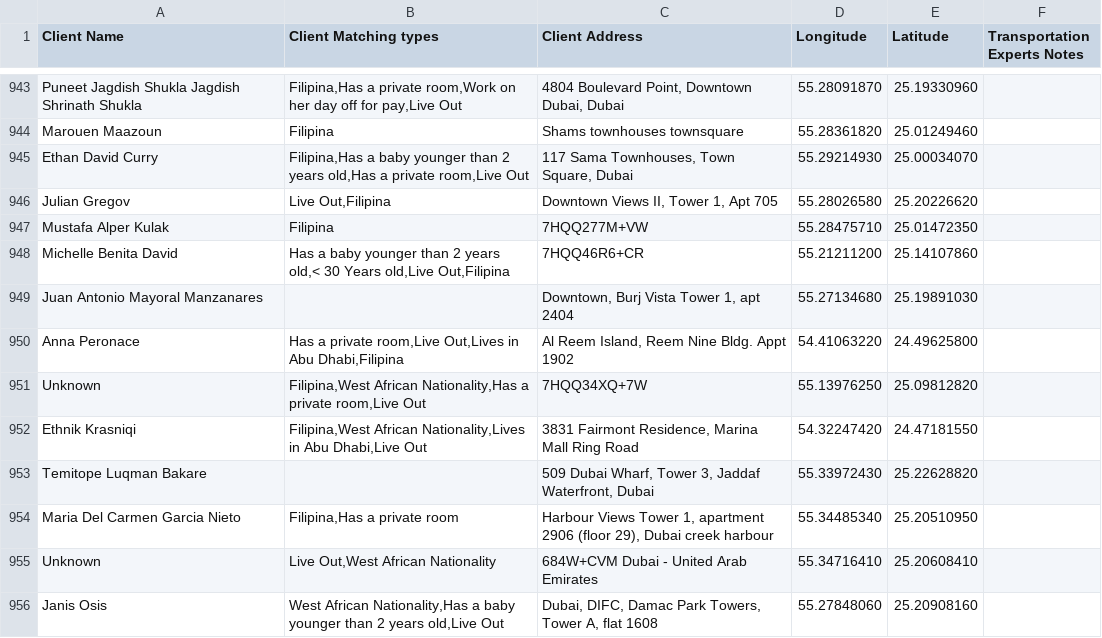
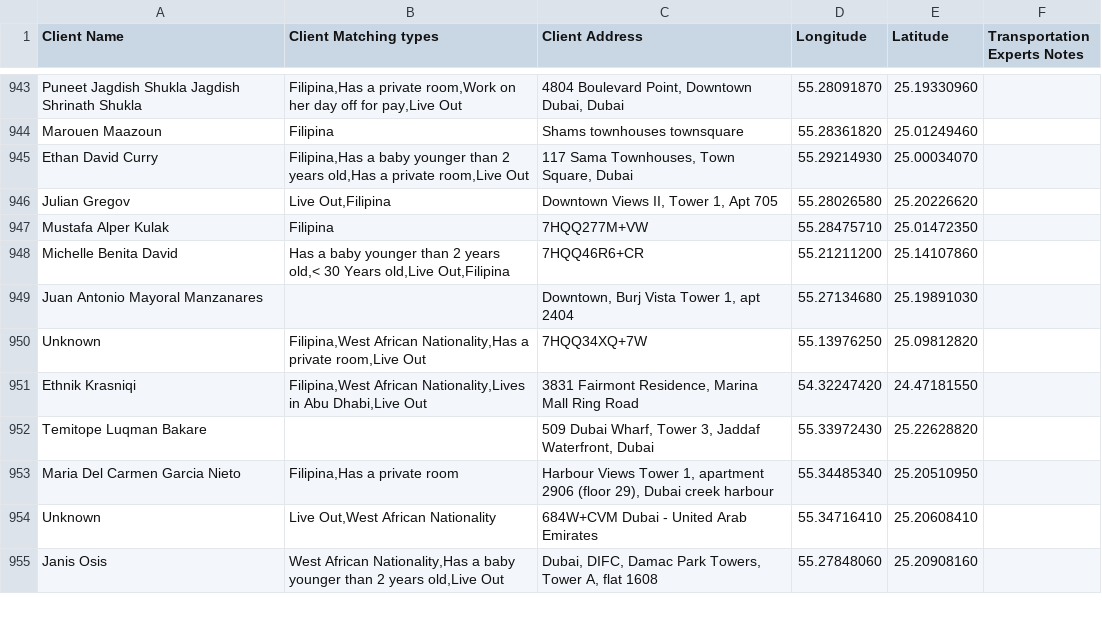
Before and after one commit to charbelchdid/map, a CSV file: CancelledClients.csv, drawn as a sheet; only a part is shown, gaps mark what is left out; the diff names each change by its address in the sheet, - before the commit and + after, or states it on an @@ line.

Commit message:
Update Live-out Clients Tracking   AVAILABLE CSV on 2025-05-24T21:33:38.973Z

```diff
--- a/CancelledClients.csv
+++ b/CancelledClients.csv
-row 950: Anna Peronace | Has a private room,Live Out,Lives in Abu Dhabi,Filipina | Al Reem Island, Reem Nine Bldg. Appt 1902 | 54.41063220 | 24.49625800
```
